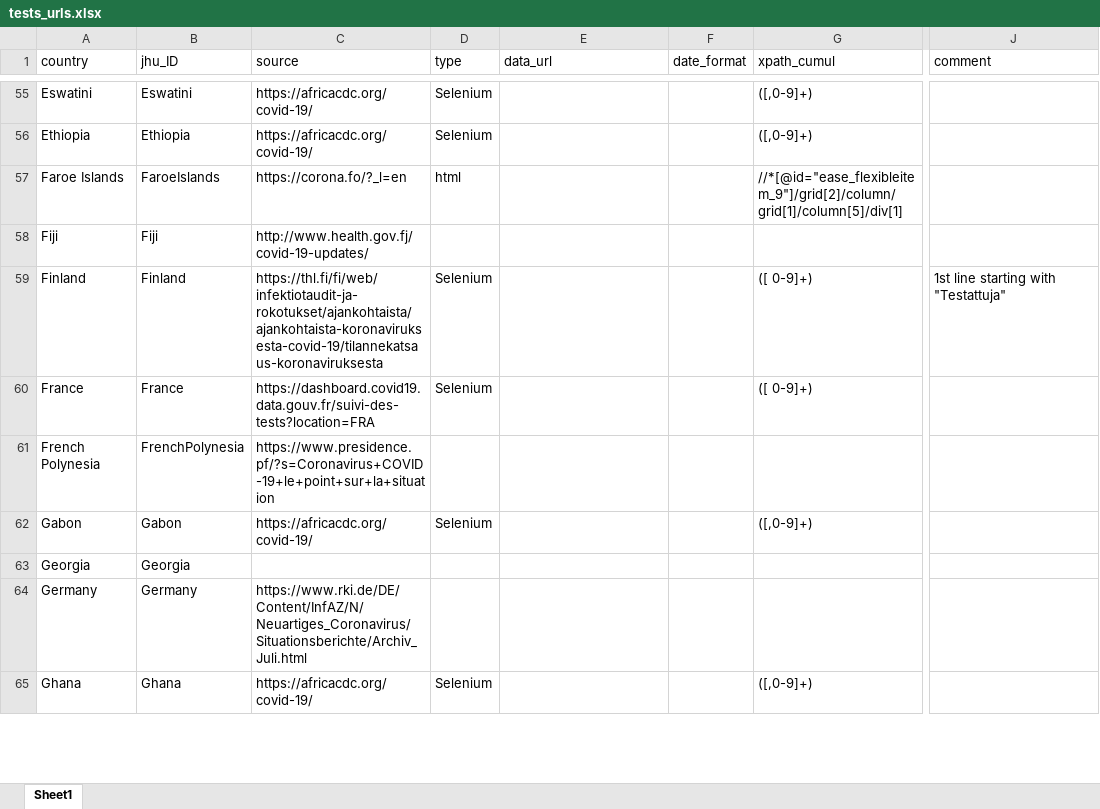
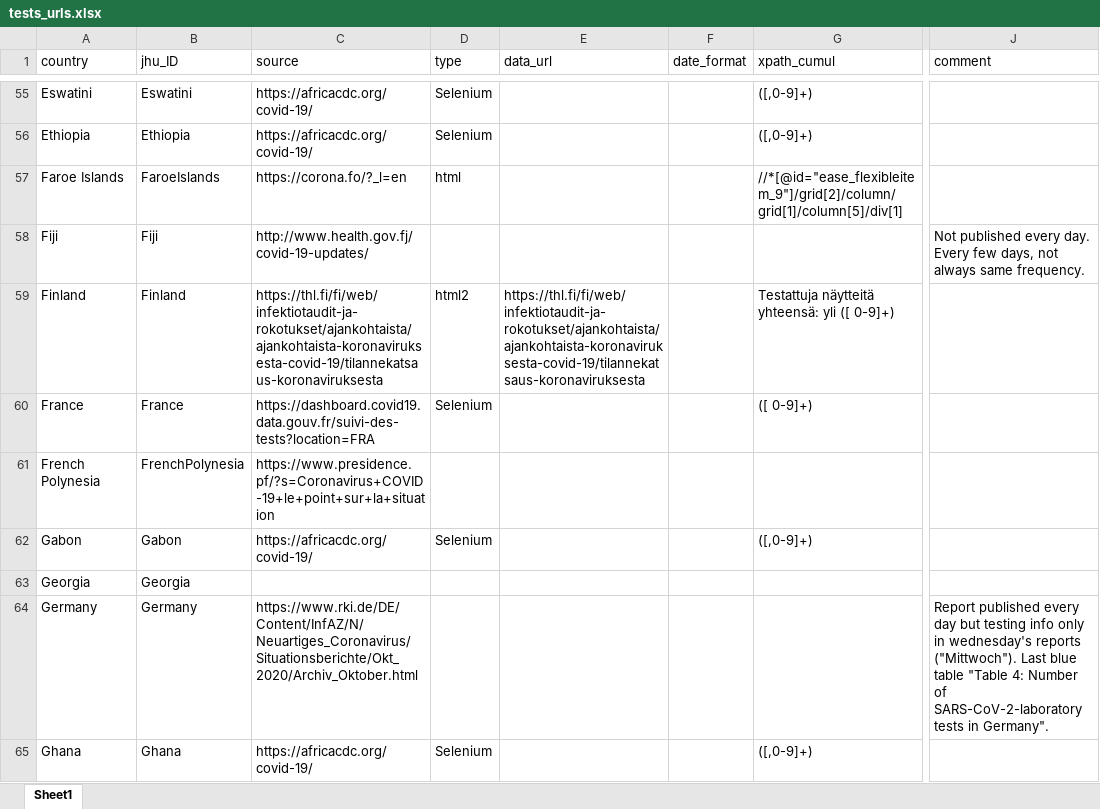
Before and after one commit to finddx/FINDCov19TrackerData, an Excel workbook: manual/tests_urls.xlsx, sheet Sheet1, drawn as a sheet; only a part is shown, gaps mark what is left out; values as stored, in another font and other column widths than the file's, no cell formats; the diff covers the shown part only; the diff names each change by its address in the sheet, - before the commit and + after, or states it on an @@ line.

```diff
--- a/manual/tests_urls.xlsx (sheet Sheet1)
+++ b/manual/tests_urls.xlsx (sheet Sheet1)
-J58 (comment): (empty)
+J58 (comment): Not published every day. Every few days, not always same frequency.
-D59 (type): Selenium
+D59 (type): html2
-E59 (data_url): (empty)
+E59 (data_url): https://thl.fi/fi/web/infektiotaudit-ja-rokotukset/ajankohtaista/ajankohtaista-koronaviruksesta-covid-19/tilannekatsaus-koronaviruksesta
-G59 (xpath_cumul): ([ 0-9]+)
+G59 (xpath_cumul): Testattuja näytteitä yhteensä: yli ([ 0-9]+)
-J59 (comment): 1st line starting with "Testattuja"
+J59 (comment): (empty)
-C64 (source): https://www.rki.de/DE/Content/InfAZ/N/Neuartiges_Coronavirus/Situationsberichte/Archiv_Juli.html
+C64 (source): https://www.rki.de/DE/Content/InfAZ/N/Neuartiges_Coronavirus/Situationsberichte/Okt_2020/Archiv_Oktober.html
-J64 (comment): (empty)
+J64 (comment): Report published every day but testing info only in wednesday's reports ("Mittwoch"). Last blue table "Table 4: Number of SARS-CoV-2-laboratory tests in Germany".
```
Also changed, not shown: 104 edited cells elsewhere in this sheet, cell formats.
